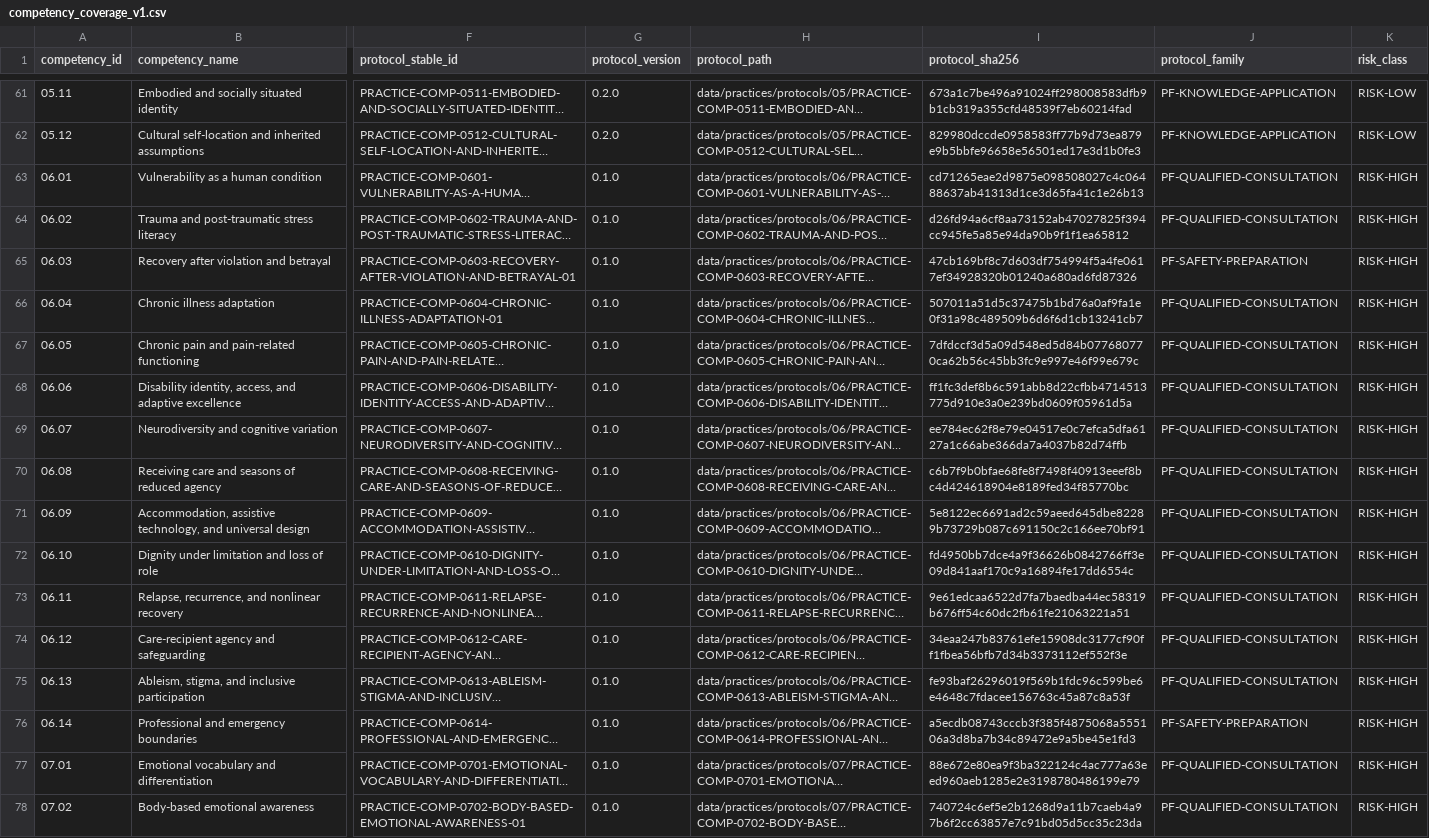
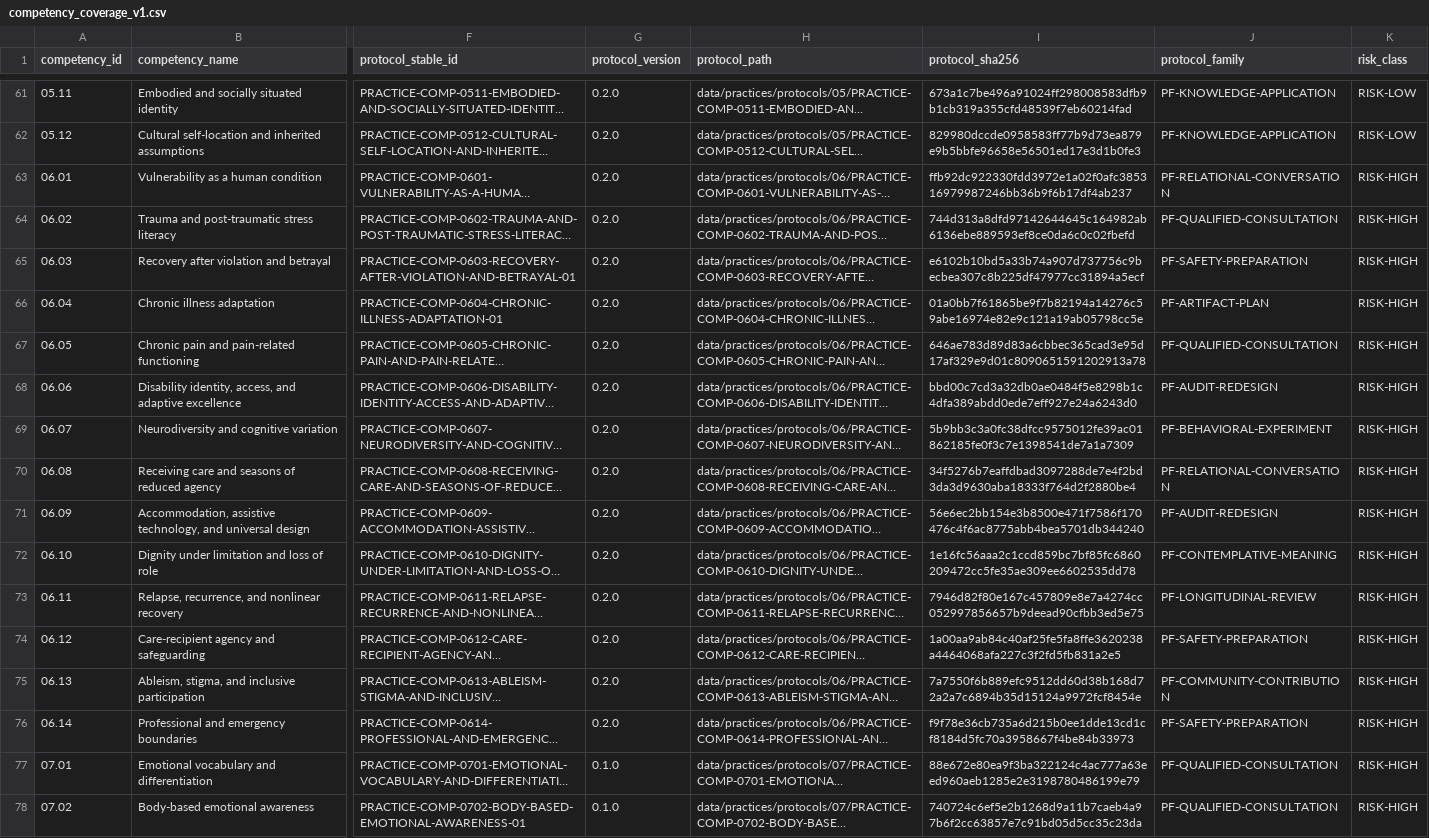
Before and after one commit to kpbianco/gitg-self-host, a CSV file: reports/practice-content/competency_coverage_v1.csv, drawn as a sheet; only a part is shown, gaps mark what is left out; long unchanged cells end in …; the diff names each change by its address in the sheet, - before the commit and + after, or states it on an @@ line.

```diff
--- a/reports/practice-content/competency_coverage_v1.csv
+++ b/reports/practice-content/competency_coverage_v1.csv
-G63:G76 (protocol_version): 0.1.0
+G63:G76 (protocol_version): 0.2.0
-I63 (protocol_sha256): cd71265eae2d9875e098508027c4c06488637ab41313d1ce3d65fa41c1e26b13
+I63 (protocol_sha256): ffb92dc922330fdd3972e1a02f0afc385316979987246bb36b9f6b17df4ab237
-J63 (protocol_family): PF-QUALIFIED-CONSULTATION
+J63 (protocol_family): PF-RELATIONAL-CONVERSATION
-I64 (protocol_sha256): d26fd94a6cf8aa73152ab47027825f394cc945fe5a85e94da90b9f1f1ea65812
+I64 (protocol_sha256): 744d313a8dfd97142644645c164982ab6136ebe889593ef8ce0da6c0c02fbefd
-I65 (protocol_sha256): 47cb169bf8c7d603df754994f5a4fe0617ef34928320b01240a680ad6fd87326
+I65 (protocol_sha256): e6102b10bd5a33b74a907d737756c9becbea307c8b225df47977cc31894a5ecf
-I66 (protocol_sha256): 507011a51d5c37475b1bd76a0af9fa1e0f31a98c489509b6d6f6d1cb13241cb7
+I66 (protocol_sha256): 01a0bb7f61865be9f7b82194a14276c59abe16974e82e9c121a19ab05798cc5e
-J66 (protocol_family): PF-QUALIFIED-CONSULTATION
+J66 (protocol_family): PF-ARTIFACT-PLAN
-I67 (protocol_sha256): 7dfdccf3d5a09d548ed5d84b077680770ca62b56c45bb3fc9e997e46f99e679c
+I67 (protocol_sha256): 646ae783d89d83a6cbbec365cad3e95d17af329e9d01c8090651591202913a78
-I68 (protocol_sha256): ff1fc3def8b6c591abb8d22cfbb4714513775d910e3a0e239bd0609f05961d5a
+I68 (protocol_sha256): bbd00c7cd3a32db0ae0484f5e8298b1c4dfa389abdd0ede7eff927e24a6243d0
-J68 (protocol_family): PF-QUALIFIED-CONSULTATION
+J68 (protocol_family): PF-AUDIT-REDESIGN
-I69 (protocol_sha256): ee784ec62f8e79e04517e0c7efca5dfa6127a1c66abe366da7a4037b82d74ffb
+I69 (protocol_sha256): 5b9bb3c3a0fc38dfcc9575012fe39ac01862185fe0f3c7e1398541de7a1a7309
-J69 (protocol_family): PF-QUALIFIED-CONSULTATION
+J69 (protocol_family): PF-BEHAVIORAL-EXPERIMENT
-I70 (protocol_sha256): c6b7f9b0bfae68fe8f7498f40913eeef8bc4d424618904e8189fed34f85770bc
+I70 (protocol_sha256): 34f5276b7eaffdbad3097288de7e4f2bd3da3d9630aba18333f764d2f2880be4
-J70 (protocol_family): PF-QUALIFIED-CONSULTATION
+J70 (protocol_family): PF-RELATIONAL-CONVERSATION
-I71 (protocol_sha256): 5e8122ec6691ad2c59aeed645dbe82289b73729b087c691150c2c166ee70bf91
+I71 (protocol_sha256): 56e6ec2bb154e3b8500e471f7586f170476c4f6ac8775abb4bea5701db344240
-J71 (protocol_family): PF-QUALIFIED-CONSULTATION
+J71 (protocol_family): PF-AUDIT-REDESIGN
-I72 (protocol_sha256): fd4950bb7dce4a9f36626b0842766ff3e09d841aaf170c9a16894fe17dd6554c
+I72 (protocol_sha256): 1e16fc56aaa2c1ccd859bc7bf85fc6860209472cc5fe35ae309ee6602535dd78
-J72 (protocol_family): PF-QUALIFIED-CONSULTATION
+J72 (protocol_family): PF-CONTEMPLATIVE-MEANING
-I73 (protocol_sha256): 9e61edcaa6522d7fa7baedba44ec58319b676ff54c60dc2fb61fe21063221a51
+I73 (protocol_sha256): 7946d82f80e167c457809e8e7a4274cc052997856657b9deead90cfbb3ed5e75
-J73 (protocol_family): PF-QUALIFIED-CONSULTATION
+J73 (protocol_family): PF-LONGITUDINAL-REVIEW
-I74 (protocol_sha256): 34eaa247b83761efe15908dc3177cf90ff1fbea56bfb7d34b3373112ef552f3e
+I74 (protocol_sha256): 1a00aa9ab84c40af25fe5fa8ffe3620238a4464068afa227c3f2fd5fb831a2e5
-J74 (protocol_family): PF-QUALIFIED-CONSULTATION
+J74 (protocol_family): PF-SAFETY-PREPARATION
-I75 (protocol_sha256): fe93baf26296019f569b1fdc96c599be6e4648c7fdacee156763c45a87c8a53f
+I75 (protocol_sha256): 7a7550f6b889efc9512dd60d38b168d72a2a7c6894b35d15124a9972fcf8454e
-J75 (protocol_family): PF-QUALIFIED-CONSULTATION
+J75 (protocol_family): PF-COMMUNITY-CONTRIBUTION
-I76 (protocol_sha256): a5ecdb08743cccb3f385f4875068a555106a3d8ba7b34c89472e9a5be45e1fd3
+I76 (protocol_sha256): f9f78e36cb735a6d215b0ee1dde13cd1cf8184d5fc70a3958667f4be84b33973
```
Also changed, not shown: reports/practice-content/risk_register_v1.csv, 38 other files.
